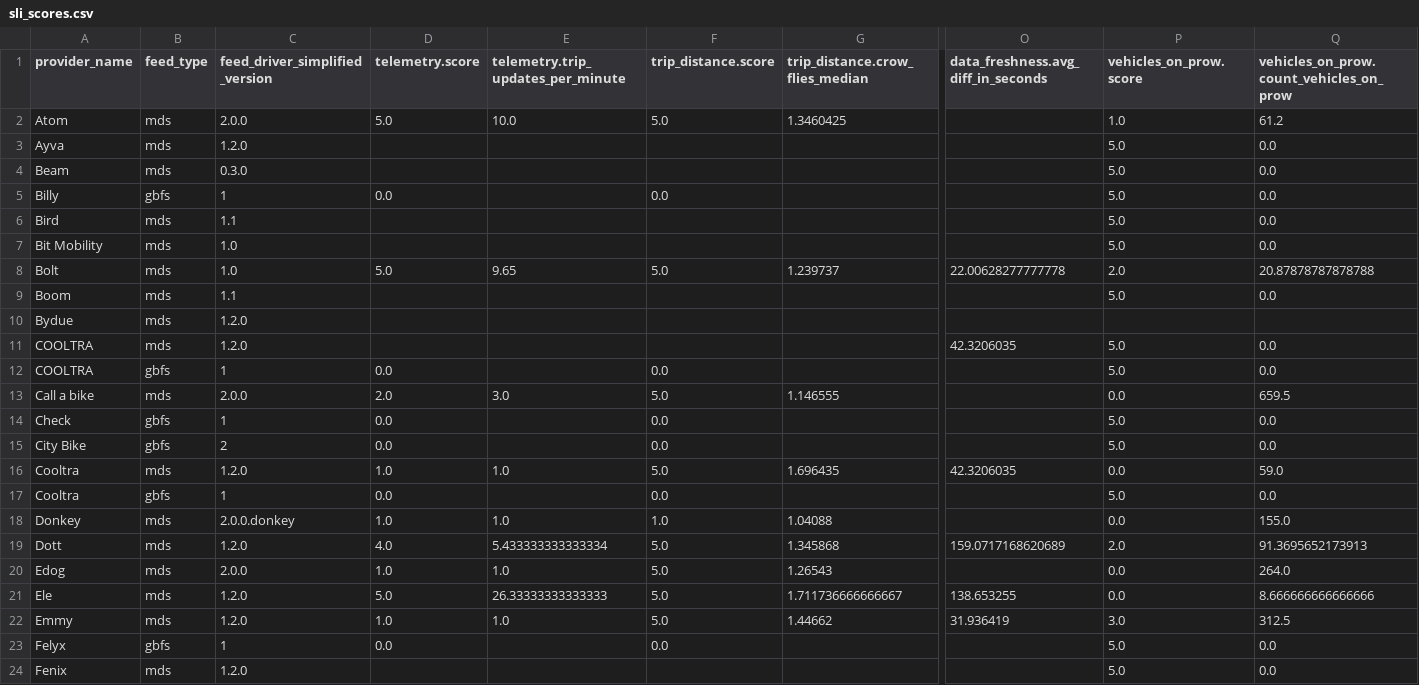
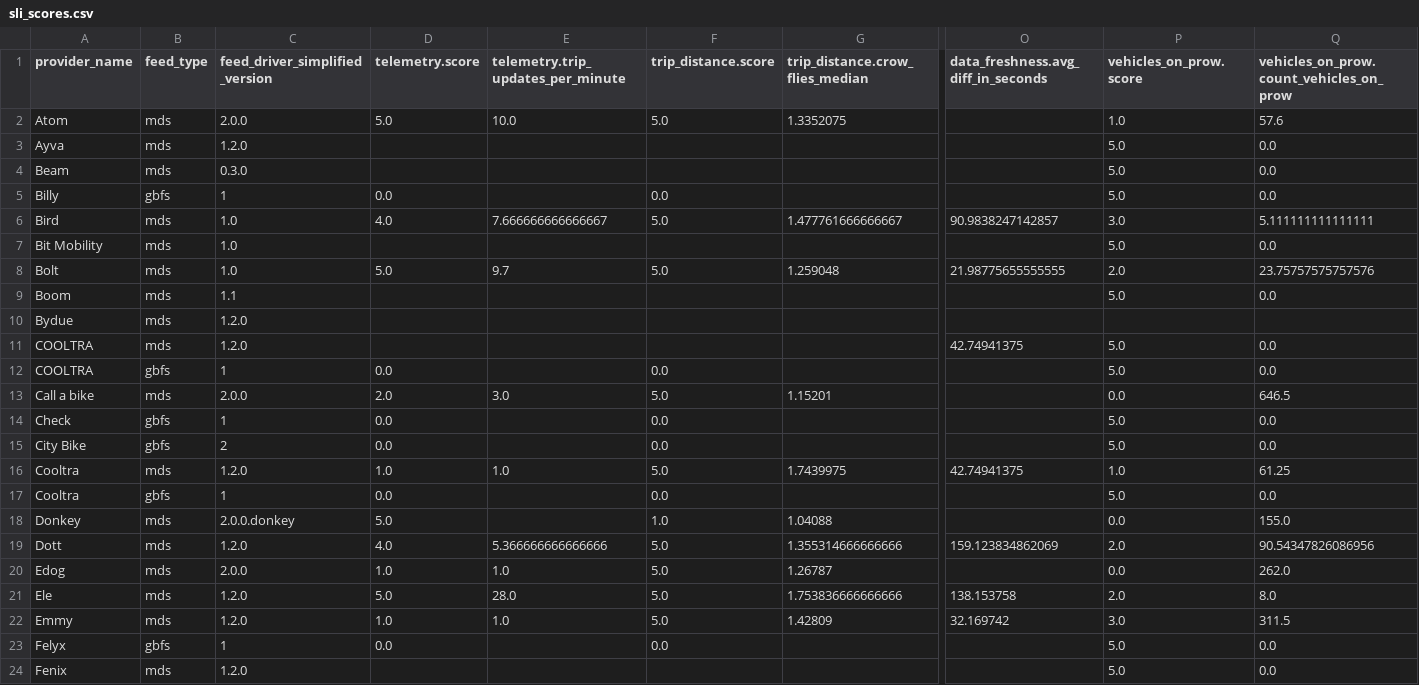
Before and after one commit to vianova-io/sli_feeds, a CSV file: sli_scores.csv, drawn as a sheet; only a part is shown, gaps mark what is left out; removed rows and columns are numbered as before the commit, all else as after; rows hold the shown columns only; the diff covers the shown part only; the diff names each change by its address in the sheet, - before the commit and + after, or states it on an @@ line.

Commit message:
feat: new version of feeds SLI

```diff
--- a/sli_scores.csv
+++ b/sli_scores.csv
-G2 (trip_distance.crow_flies_median): 1.3460425
+G2 (trip_distance.crow_flies_median): 1.3352075
-Q2: 61.2
+Q2: 57.6
-row 6: Bird | mds | 1.1 |  |  |  |  |  | 5.0 | 0.0
+row 6: Bird | mds | 1.0 | 4.0 | 7.666666666666667 | 5.0 | 1.477761666666667 | 90.9838247142857 | 3.0 | 5.111111111111111
-E8: 9.65
+E8: 9.7
-G8 (trip_distance.crow_flies_median): 1.239737
+G8 (trip_distance.crow_flies_median): 1.259048
-O8: 22.00628277777778
+O8: 21.98775655555555
-Q8: 20.87878787878788
+Q8: 23.75757575757576
-O11: 42.3206035
+O11: 42.74941375
-G13 (trip_distance.crow_flies_median): 1.146555
+G13 (trip_distance.crow_flies_median): 1.15201
-Q13: 659.5
+Q13: 646.5
-G16 (trip_distance.crow_flies_median): 1.696435
+G16 (trip_distance.crow_flies_median): 1.7439975
-O16: 42.3206035
+O16: 42.74941375
-P16 (vehicles_on_prow.score): 0.0
+P16 (vehicles_on_prow.score): 1.0
-Q16: 59.0
+Q16: 61.25
-D18 (telemetry.score): 1.0
+D18 (telemetry.score): 5.0
-E18: 1.0
+E18: (empty)
-E19: 5.433333333333334
+E19: 5.366666666666666
-G19 (trip_distance.crow_flies_median): 1.345868
+G19 (trip_distance.crow_flies_median): 1.355314666666666
-O19: 159.0717168620689
+O19: 159.123834862069
-Q19: 91.3695652173913
+Q19: 90.54347826086956
-G20 (trip_distance.crow_flies_median): 1.26543
+G20 (trip_distance.crow_flies_median): 1.26787
-Q20: 264.0
+Q20: 262.0
-E21: 26.33333333333333
+E21: 28.0
-G21 (trip_distance.crow_flies_median): 1.711736666666667
+G21 (trip_distance.crow_flies_median): 1.753836666666666
-O21: 138.653255
+O21: 138.153758
-P21 (vehicles_on_prow.score): 0.0
+P21 (vehicles_on_prow.score): 2.0
-Q21: 8.666666666666666
+Q21: 8.0
-G22 (trip_distance.crow_flies_median): 1.44662
+G22 (trip_distance.crow_flies_median): 1.42809
-O22: 31.936419
+O22: 32.169742
-Q22: 312.5
+Q22: 311.5
```
Also changed, not shown: 1 added row, 1 removed row and 54 edited cells elsewhere in this file, 1 other file.
